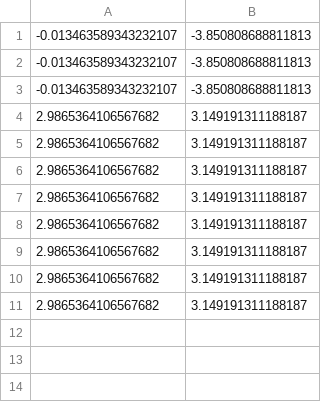
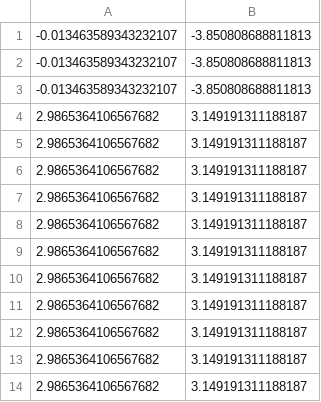
Before and after one commit to AdamThahir/AMR_Group_Project_01, a CSV file: slam_res_x_hat_0_part.csv, drawn as a sheet.

```diff
--- a/slam_res_x_hat_0_part.csv
+++ b/slam_res_x_hat_0_part.csv
@@ -11 +11,4 @@
 2.9865364106567682;3.149191311188187
+2.9865364106567682;3.149191311188187
+2.9865364106567682;3.149191311188187
+2.9865364106567682;3.149191311188187
```
Also changed, not shown: landmarks.csv, slam_res_x_hat_1_part.csv, 5 other files.
